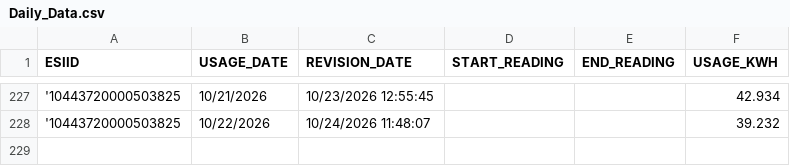
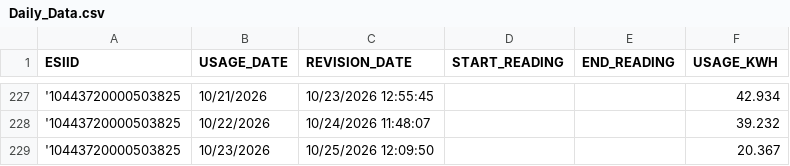
Before and after one commit to Casonrlove/energy-tracker, a CSV file: Daily_Data.csv, drawn as a sheet; only a part is shown, gaps mark what is left out; the diff names each change by its address in the sheet, - before the commit and + after, or states it on an @@ line.

```diff
--- a/Daily_Data.csv
+++ b/Daily_Data.csv
+row 229: '10443720000503825 | 10/23/2026 | 10/25/2026 12:09:50 |  |  | 20.367
```
